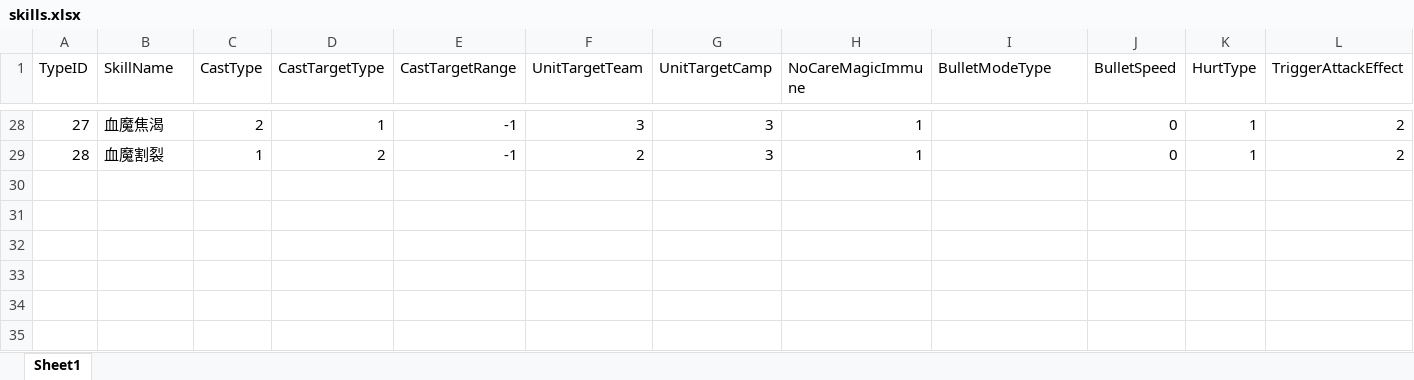
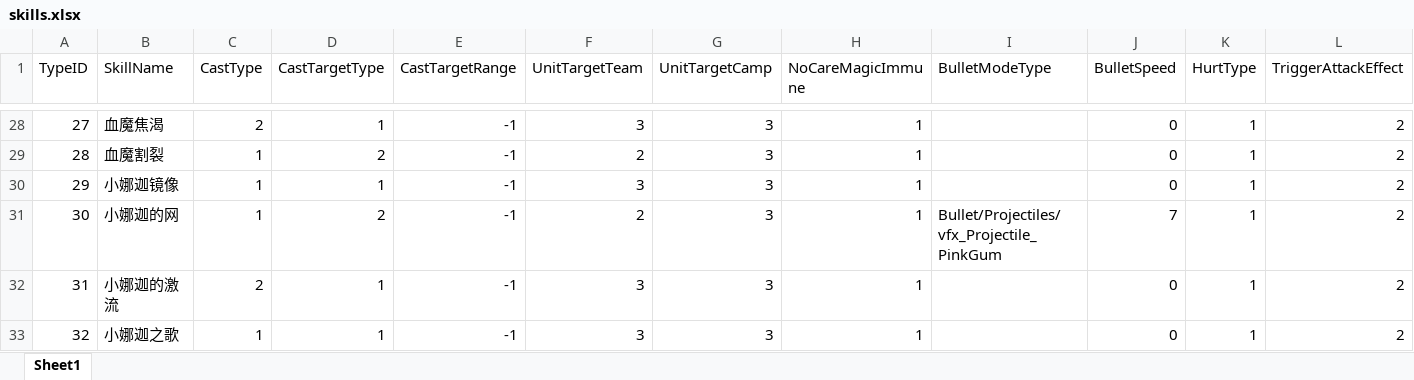
Before and after one commit to lvshiling/dotanet, an Excel workbook: bin/conf/skills.xlsx, sheet Sheet1, drawn as a sheet; only a part is shown, gaps mark what is left out; values as stored, in another font and other column widths than the file's, no borders; rows hold the shown columns only; the diff names each change by its address in the sheet, - before the commit and + after, or states it on an @@ line.

```diff
--- a/bin/conf/skills.xlsx (sheet Sheet1)
+++ b/bin/conf/skills.xlsx (sheet Sheet1)
+row 30: 29 | 小娜迦镜像 | 1 | 1 | -1 | 3 | 3 | 1 |  | 0 | 1 | 2
+row 31: 30 | 小娜迦的网 | 1 | 2 | -1 | 2 | 3 | 1 | Bullet/Projectiles/vfx_Projectile_PinkGum | 7 | 1 | 2
+row 32: 31 | 小娜迦的激流 | 2 | 1 | -1 | 3 | 3 | 1 |  | 0 | 1 | 2
+row 33: 32 | 小娜迦之歌 | 1 | 1 | -1 | 3 | 3 | 1 |  | 0 | 1 | 2
```
Also changed, not shown: bin/conf/buff.xlsx, bin/conf/halo.xlsx, 5 other files.
